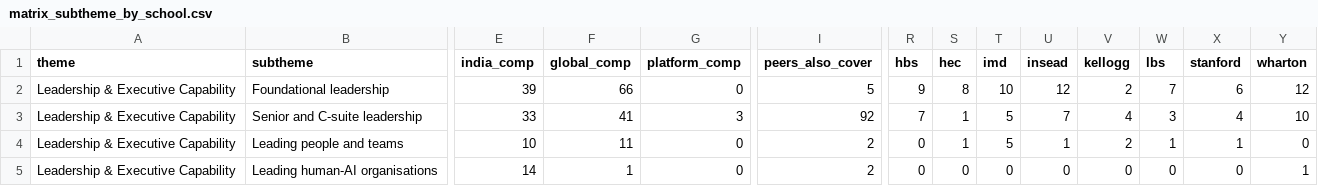
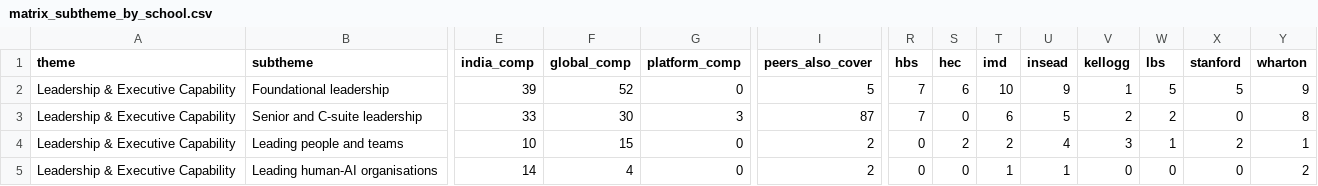
Before and after one commit to sumanthvedala/isb-execed-market, a CSV file: outputs/matrix_subtheme_by_school.csv, drawn as a sheet; only a part is shown, gaps mark what is left out; the diff covers the shown part only; the diff names each change by its address in the sheet, - before the commit and + after, or states it on an @@ line.

```diff
--- a/outputs/matrix_subtheme_by_school.csv
+++ b/outputs/matrix_subtheme_by_school.csv
-F2 (global_comp): 66
+F2 (global_comp): 52
-R2 (hbs): 9
+R2 (hbs): 7
-S2 (hec): 8
+S2 (hec): 6
-U2 (insead): 12
+U2 (insead): 9
-V2 (kellogg): 2
+V2 (kellogg): 1
-W2 (lbs): 7
+W2 (lbs): 5
-X2 (stanford): 6
+X2 (stanford): 5
-Y2 (wharton): 12
+Y2 (wharton): 9
-F3 (global_comp): 41
+F3 (global_comp): 30
-I3 (peers_also_cover): 92
+I3 (peers_also_cover): 87
-S3 (hec): 1
+S3 (hec): 0
-T3 (imd): 5
+T3 (imd): 6
-U3 (insead): 7
+U3 (insead): 5
-V3 (kellogg): 4
+V3 (kellogg): 2
-W3 (lbs): 3
+W3 (lbs): 2
-X3 (stanford): 4
+X3 (stanford): 0
-Y3 (wharton): 10
+Y3 (wharton): 8
-F4 (global_comp): 11
+F4 (global_comp): 15
-S4 (hec): 1
+S4 (hec): 2
-T4 (imd): 5
+T4 (imd): 2
-U4 (insead): 1
+U4 (insead): 4
-V4 (kellogg): 2
+V4 (kellogg): 3
-X4 (stanford): 1
+X4 (stanford): 2
-Y4 (wharton): 0
+Y4 (wharton): 1
-F5 (global_comp): 1
+F5 (global_comp): 4
-T5 (imd): 0
+T5 (imd): 1
-U5 (insead): 0
+U5 (insead): 1
-Y5 (wharton): 1
+Y5 (wharton): 2
```
Also changed, not shown: 139 edited cells elsewhere in this file, outputs/gap_register.csv, outputs/launches_tagged.csv, 12 other files.
